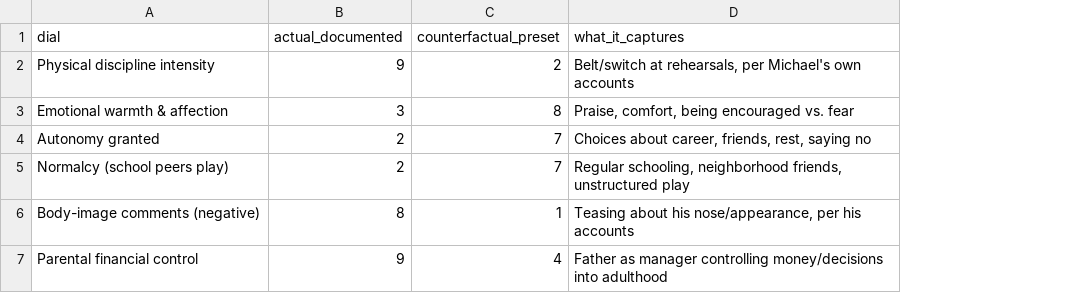
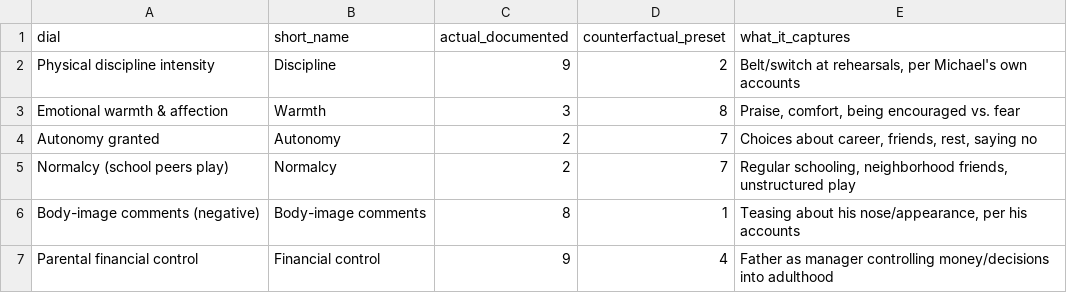
Before and after one commit to rajisworking16/jackson-counterfactual, a CSV file: data/dials.csv, drawn as a sheet; the diff names each change by its address in the sheet, - before the commit and + after, or states it on an @@ line.

```diff
--- a/data/dials.csv
+++ b/data/dials.csv
+column B (short_name), rows 2-7: Discipline | Warmth | Autonomy | Normalcy | Body-image comments | Financial control
```
Also changed, not shown: data/life_events.csv, 2 other files.
